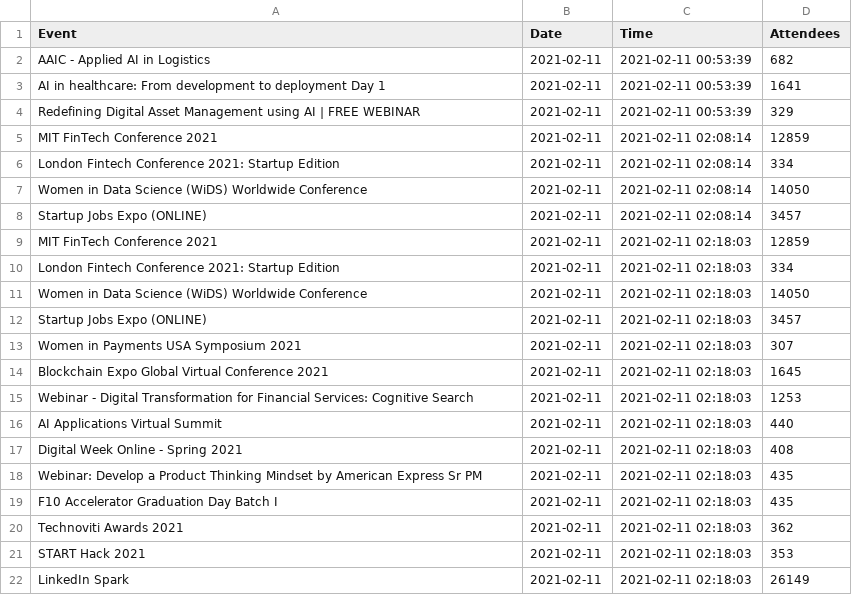
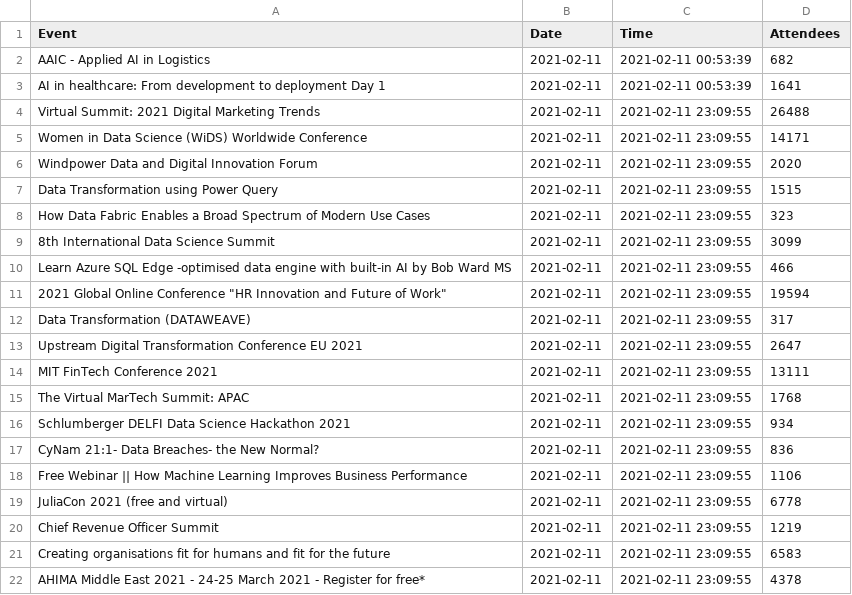
Before and after one commit to DragonflyStats/Projects, a CSV file: events/AttendeeNumbers.csv, drawn as a sheet; only a part is shown; the shorter side is filled out with more unchanged rows; the diff covers the shown part only.

Commit message:
Update AttendeeNumbers.csv

```diff
--- a/events/AttendeeNumbers.csv
+++ b/events/AttendeeNumbers.csv
@@ -3 +3,20 @@
 "AI in healthcare: From development to deployment Day 1",2021-02-11,2021-02-11 00:53:39,1641
+"Virtual Summit: 2021 Digital Marketing Trends",2021-02-11,2021-02-11 23:09:55,26488
+"Women in Data Science (WiDS) Worldwide Conference",2021-02-11,2021-02-11 23:09:55,14171
+"Windpower Data and Digital Innovation Forum",2021-02-11,2021-02-11 23:09:55,2020
+"Data Transformation using Power Query",2021-02-11,2021-02-11 23:09:55,1515
+"How Data Fabric Enables a Broad Spectrum of Modern Use Cases",2021-02-11,2021-02-11 23:09:55,323
+"8th International Data Science Summit",2021-02-11,2021-02-11 23:09:55,3099
+"Learn Azure SQL Edge -optimised data engine with built-in AI by Bob Ward MS",2021-02-11,2021-02-11 23:09:55,466
+"2021 Global Online Conference ""HR Innovation and Future of Work""",2021-02-11,2021-02-11 23:09:55,19594
+"Data Transformation (DATAWEAVE)",2021-02-11,2021-02-11 23:09:55,317
+"Upstream Digital Transformation Conference EU 2021",2021-02-11,2021-02-11 23:09:55,2647
+"MIT FinTech Conference 2021",2021-02-11,2021-02-11 23:09:55,13111
+"The Virtual MarTech Summit: APAC",2021-02-11,2021-02-11 23:09:55,1768
+"Schlumberger DELFI Data Science Hackathon 2021",2021-02-11,2021-02-11 23:09:55,934
+"CyNam 21:1- Data Breaches- the New Normal?",2021-02-11,2021-02-11 23:09:55,836
+"Free Webinar || How Machine Learning Improves Business Performance",2021-02-11,2021-02-11 23:09:55,1106
+"JuliaCon 2021 (free and virtual)",2021-02-11,2021-02-11 23:09:55,6778
+"Chief Revenue Officer Summit",2021-02-11,2021-02-11 23:09:55,1219
+"Creating organisations fit for humans and fit for the future",2021-02-11,2021-02-11 23:09:55,6583
+"AHIMA Middle East 2021 - 24-25 March 2021 - Register for free*",2021-02-11,2021-02-11 23:09:55,4378
```
Also changed, not shown: 17 added rows elsewhere in this file.
